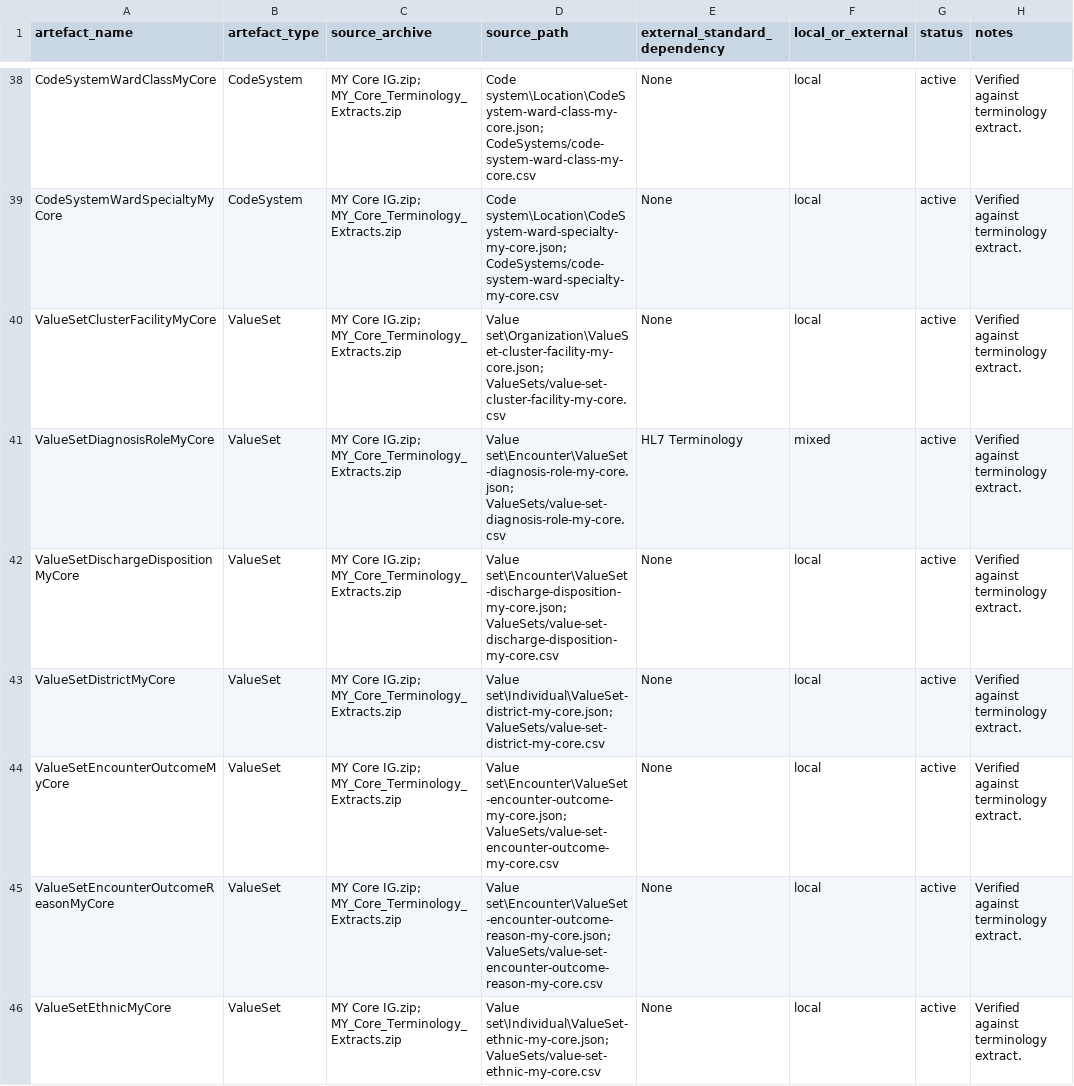
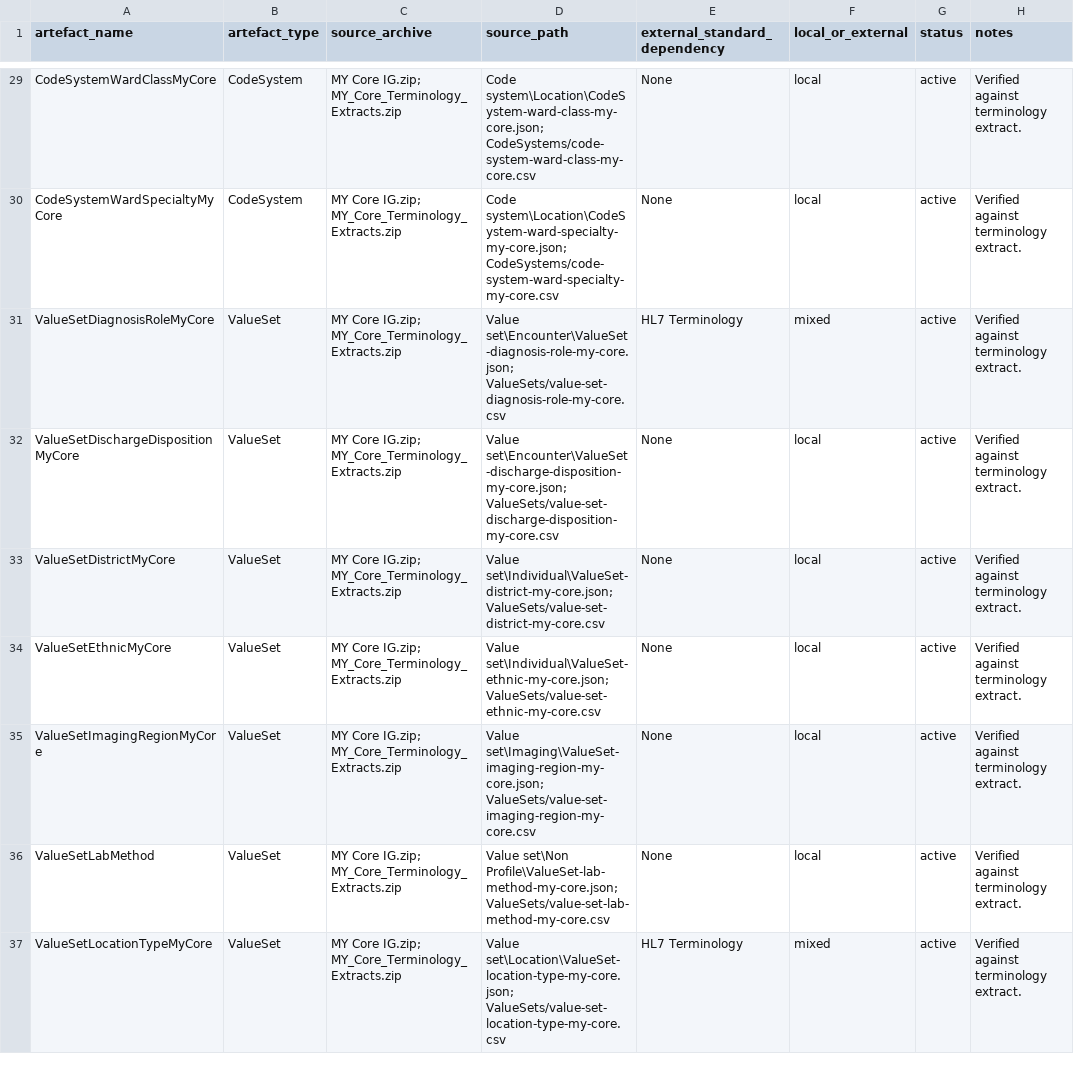
Before and after one commit to datateamdigitalhealthdivision/mycore-v2, a CSV file: mappings/terminology-source-register.csv, drawn as a sheet; only a part is shown, gaps mark what is left out; the shorter side is filled out with more unchanged rows; the diff covers the shown part only; the diff names each change by its address in the sheet, - before the commit and + after, or states it on an @@ line.

```diff
--- a/mappings/terminology-source-register.csv
+++ b/mappings/terminology-source-register.csv
-row 40: ValueSetClusterFacilityMyCore | ValueSet | MY Core IG.zip; MY_Core_Terminology_Extracts.zip | Value set\Organization\ValueSet-cluster-facility-my-core.json; ValueSets/value-set-cluster-facility-my-core.csv | None | local | active | Verified against terminology extract.
-row 44: ValueSetEncounterOutcomeMyCore | ValueSet | MY Core IG.zip; MY_Core_Terminology_Extracts.zip | Value set\Encounter\ValueSet-encounter-outcome-my-core.json; ValueSets/value-set-encounter-outcome-my-core.csv | None | local | active | Verified against terminology extract.
-row 45: ValueSetEncounterOutcomeReasonMyCore | ValueSet | MY Core IG.zip; MY_Core_Terminology_Extracts.zip | Value set\Encounter\ValueSet-encounter-outcome-reason-my-core.json; ValueSets/value-set-encounter-outcome-reason-my-core.csv | None | local | active | Verified against terminology extract.
```
Also changed, not shown: 17 removed rows elsewhere in this file, mappings/profile-family-index.csv, 34 other files.
